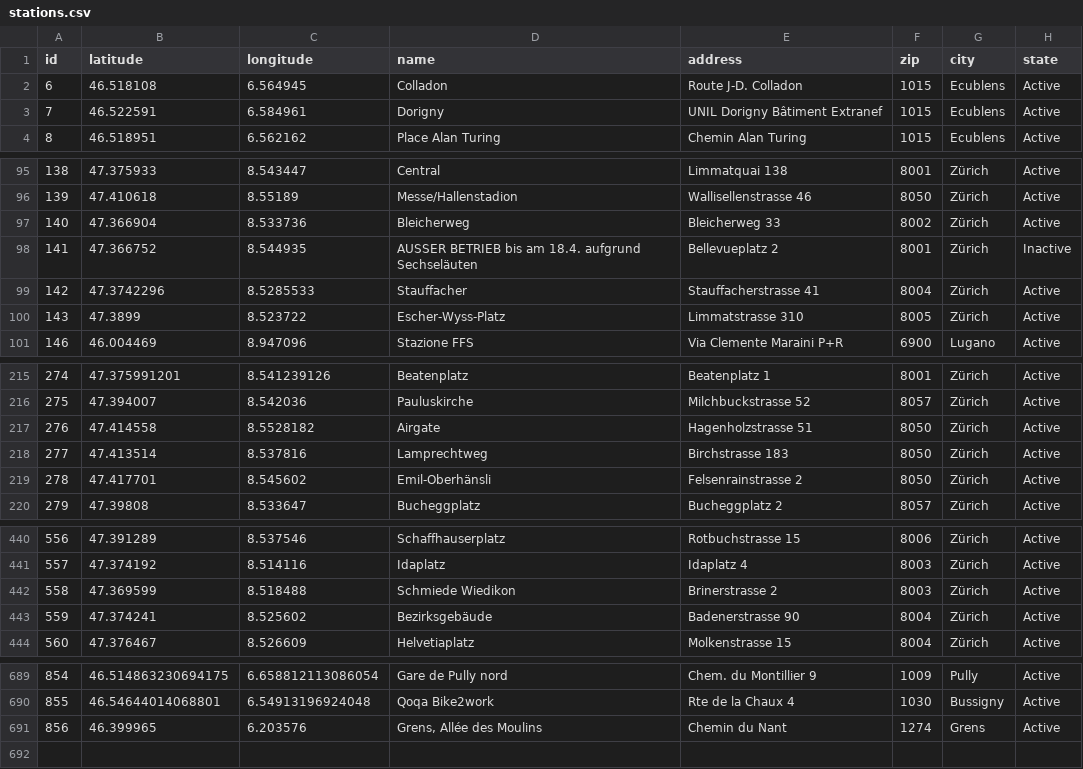
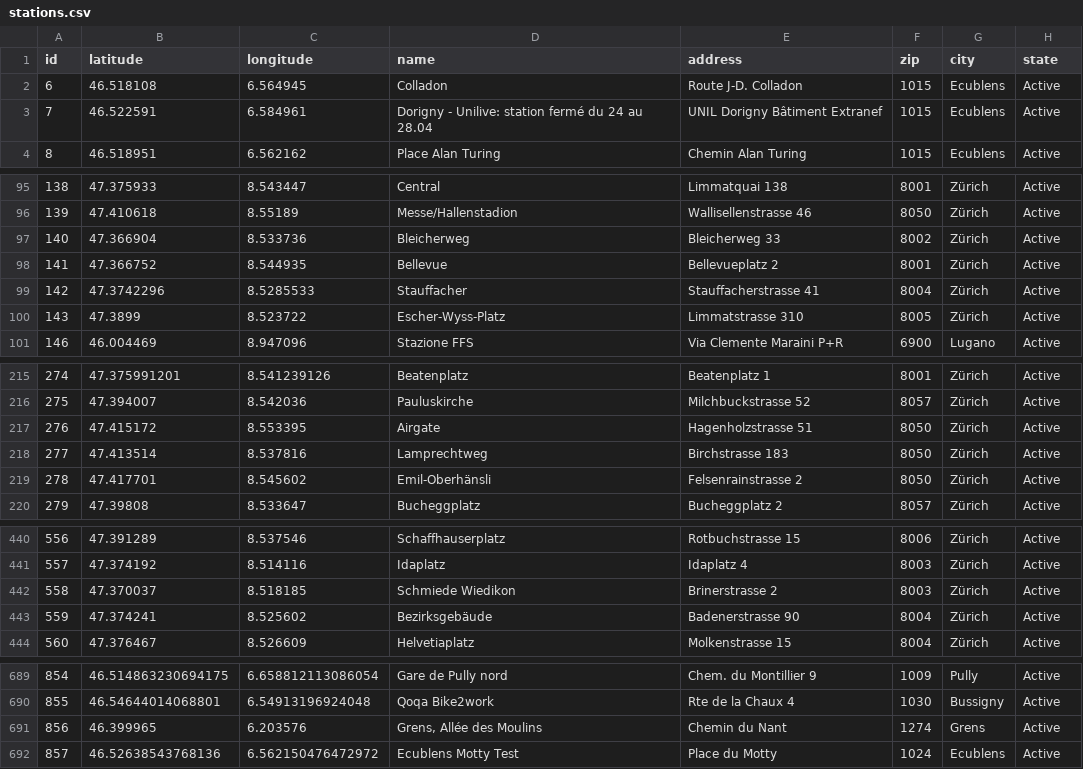
Before and after one commit to misialq/publibike-stations, a CSV file: stations/stations.csv, drawn as a sheet; only a part is shown, gaps mark what is left out.

Commit message:
GHA: Update the list of PubliBike stations

```diff
--- a/stations/stations.csv
+++ b/stations/stations.csv
@@ -2,3 +2,3 @@ id,latitude,longitude,name,address,zip,city,state
 6,46.518108,6.564945,Colladon,Route J-D. Colladon,1015,Ecublens,Active
-7,46.522591,6.584961,Dorigny,UNIL Dorigny Bâtiment Extranef,1015,Ecublens,Active
+7,46.522591,6.584961,Dorigny - Unilive: station fermé du 24 au 28.04,UNIL Dorigny Bâtiment Extranef,1015,Ecublens,Active
 8,46.518951,6.562162,Place Alan Turing,Chemin Alan Turing,1015,Ecublens,Active
@@ -97,3 +97,3 @@ id,latitude,longitude,name,address,zip,city,state
 140,47.366904,8.533736,Bleicherweg,Bleicherweg 33,8002,Zürich,Active
-141,47.366752,8.544935,AUSSER BETRIEB bis am 18.4. aufgrund Sechseläuten,Bellevueplatz 2,8001,Zürich,Inactive
+141,47.366752,8.544935,Bellevue,Bellevueplatz 2,8001,Zürich,Active
 142,47.3742296,8.5285533,Stauffacher,Stauffacherstrasse 41,8004,Zürich,Active
@@ -216,3 +216,3 @@ id,latitude,longitude,name,address,zip,city,state
 275,47.394007,8.542036,Pauluskirche,Milchbuckstrasse 52,8057,Zürich,Active
-276,47.414558,8.5528182,Airgate,Hagenholzstrasse 51,8050,Zürich,Active
+276,47.415172,8.553395,Airgate,Hagenholzstrasse 51,8050,Zürich,Active
 277,47.413514,8.537816,Lamprechtweg,Birchstrasse 183,8050,Zürich,Active
@@ -441,3 +441,3 @@ id,latitude,longitude,name,address,zip,city,state
 557,47.374192,8.514116,Idaplatz,Idaplatz 4,8003,Zürich,Active
-558,47.369599,8.518488,Schmiede Wiedikon,Brinerstrasse 2,8003,Zürich,Active
+558,47.370037,8.518185,Schmiede Wiedikon,Brinerstrasse 2,8003,Zürich,Active
 559,47.374241,8.525602,Bezirksgebäude,Badenerstrasse 90,8004,Zürich,Active
@@ -691 +691,2 @@ id,latitude,longitude,name,address,zip,city,state
 856,46.399965,6.203576,"Grens, Allée des Moulins",Chemin du Nant,1274,Grens,Active
+857,46.52638543768136,6.562150476472972,Ecublens Motty Test,Place du Motty,1024,Ecublens,Active
```
